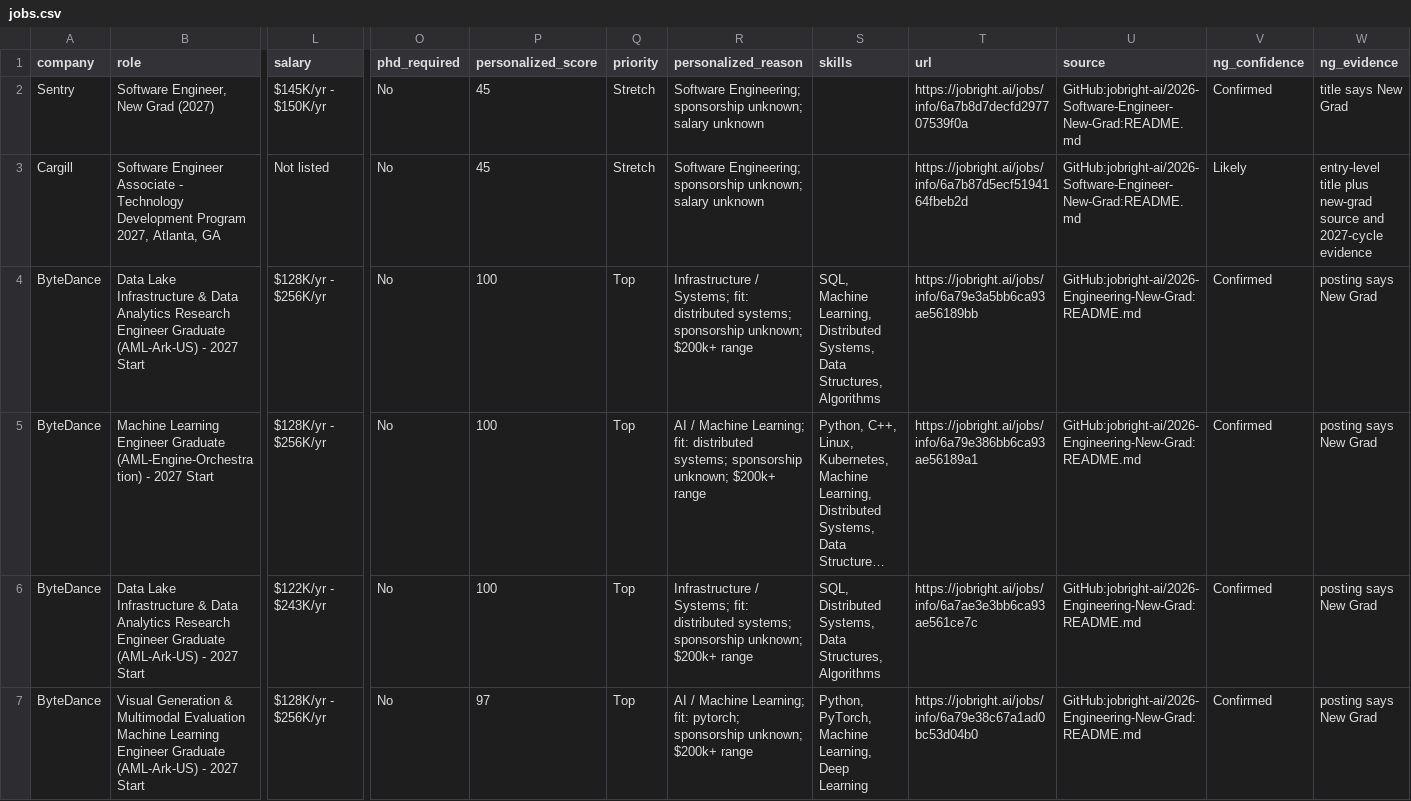
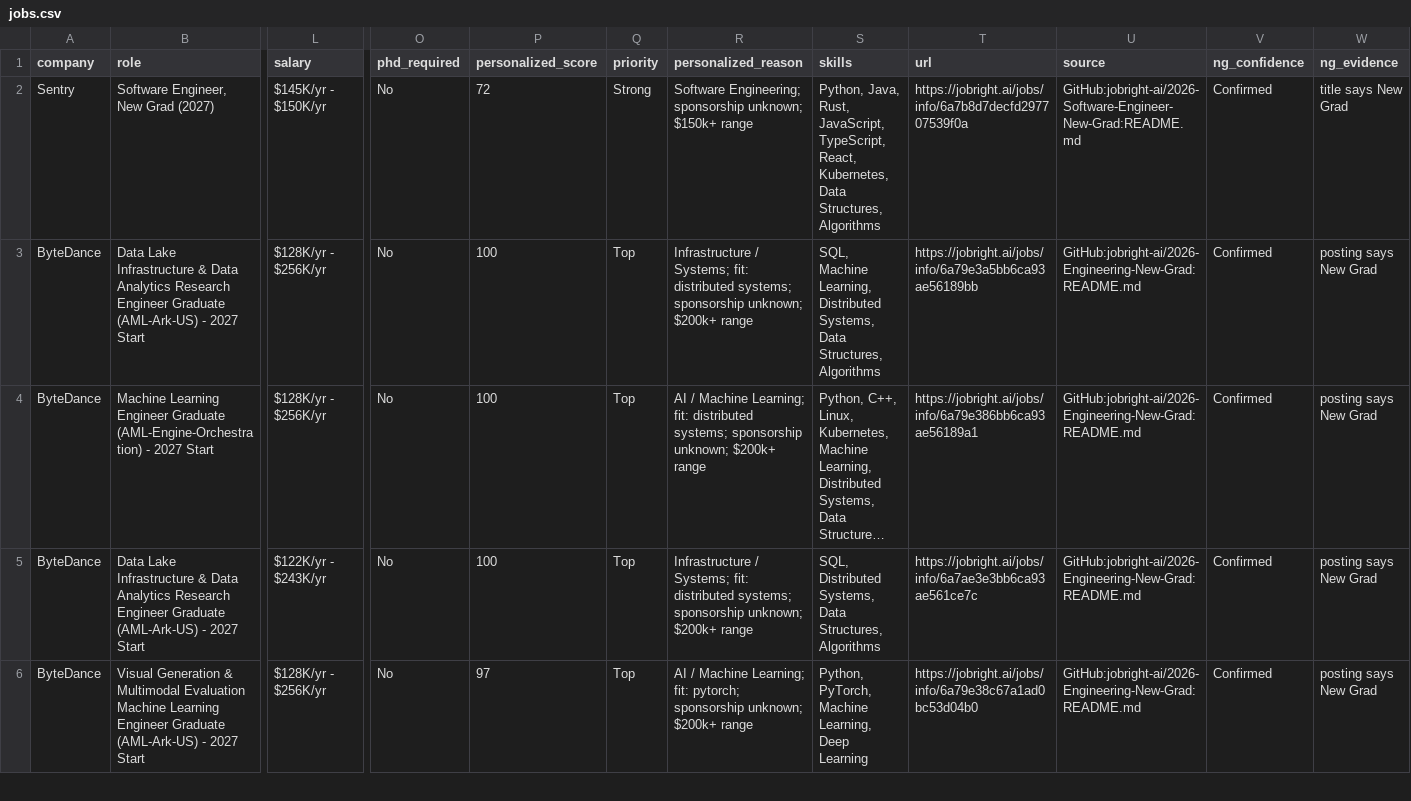
Before and after one commit to coconight01/2027-North-America-New-Grad-Jobs, a CSV file: data/jobs.csv, drawn as a sheet; only a part is shown, gaps mark what is left out; long unchanged cells end in …; removed rows and columns are numbered as before the commit, all else as after; rows hold the shown columns only; the diff covers the shown part only; the diff names each change by its address in the sheet, - before the commit and + after, or states it on an @@ line.

```diff
--- a/data/jobs.csv
+++ b/data/jobs.csv
-P2 (personalized_score): 45
+P2 (personalized_score): 72
-Q2 (priority): Stretch
+Q2 (priority): Strong
-R2 (personalized_reason): …sponsorship unknown; salary unknown
+R2 (personalized_reason): …sponsorship unknown; $150k+ range
-S2 (skills): (empty)
+S2 (skills): Python, Java, Rust, JavaScript, TypeScript, React, Kubernetes, Data Structures, Algorithms
-row 3: Cargill | Software Engineer Associate - Technology Development Program 2027, Atlanta, GA | Not listed | No | 45 | Stretch | Software Engineering; sponsorship unknown; salary unknown |  | https://jobright.ai/jobs/info/6a7b87d5ecf5194164fbeb2d | GitHub:jobright-ai/2026-Software-Engineer-New-Grad:README.md | Likely | entry-level title plus new-grad source and 2027-cycle evidence
```
Also changed, not shown: 2 added rows, 2 removed rows and 5 edited cells elsewhere in this file, 3 other files.
